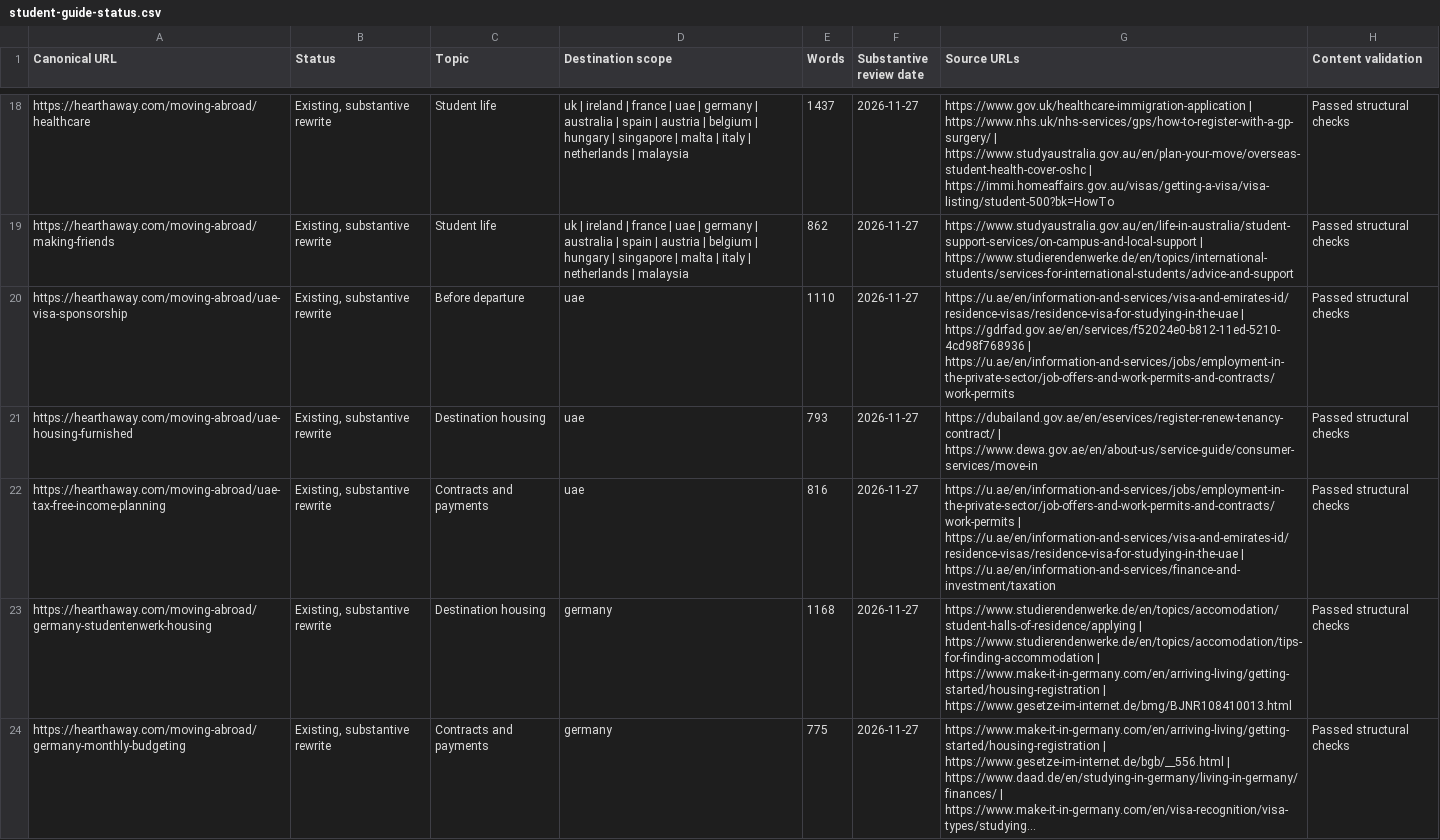
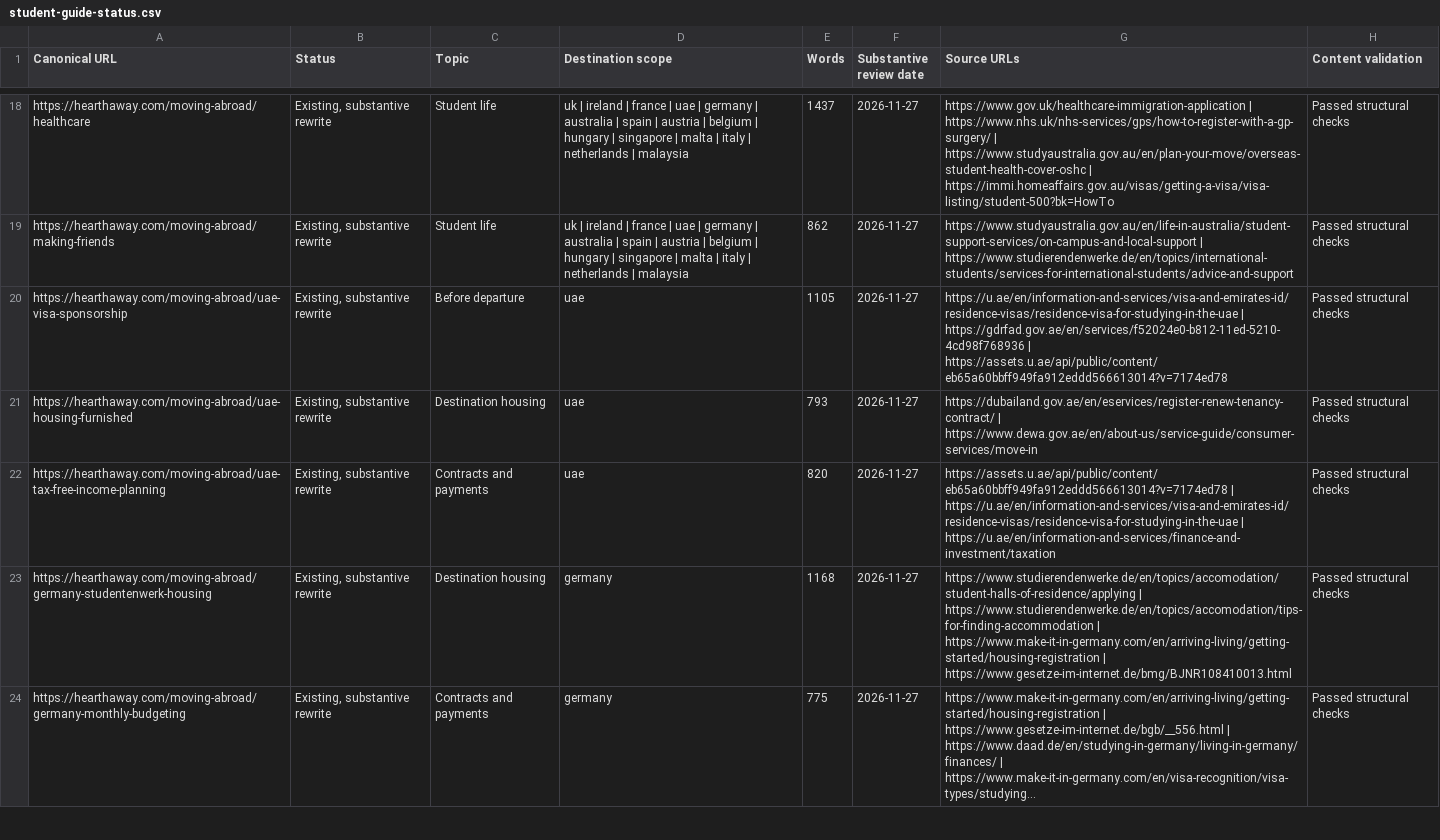
Before and after one commit to verveschool/v0-hearthaway, a CSV file: docs/student-guide-status.csv, drawn as a sheet; only a part is shown, gaps mark what is left out; long unchanged cells end in ….

```diff
--- a/docs/student-guide-status.csv
+++ b/docs/student-guide-status.csv
@@ -19,5 +19,5 @@ Canonical URL,Status,Topic,Destination scope,Words,Substantive review date,Sourc
 "https://hearthaway.com/moving-abroad/making-friends","Existing, substantive rewrite","Student life","uk | ireland | france | uae | germany | australia | spain | austria | belgium | hungary | singapore | malta | italy | netherlands | malaysia","862","2026-11-27","https://www.studyaustralia.gov.au/en/life-in-australia/student-support-services/on-campus-and-local-support | https://www.studierendenwerke.de/en/topics/international-students/services-for-international-students/advice-and-support","Passed structural checks"
-"https://hearthaway.com/moving-abroad/uae-visa-sponsorship","Existing, substantive rewrite","Before departure","uae","1110","2026-11-27","https://u.ae/en/information-and-services/visa-and-emirates-id/residence-visas/residence-visa-for-studying-in-the-uae | https://gdrfad.gov.ae/en/services/f52024e0-b812-11ed-5210-4cd98f768936 | https://u.ae/en/information-and-services/jobs/employment-in-the-private-sector/job-offers-and-work-permits-and-contracts/work-permits","Passed structural checks"
+"https://hearthaway.com/moving-abroad/uae-visa-sponsorship","Existing, substantive rewrite","Before departure","uae","1105","2026-11-27","https://u.ae/en/information-and-services/visa-and-emirates-id/residence-visas/residence-visa-for-studying-in-the-uae | https://gdrfad.gov.ae/en/services/f52024e0-b812-11ed-5210-4cd98f768936 | https://assets.u.ae/api/public/content/eb65a60bbff949fa912eddd566613014?v=7174ed78","Passed structural checks"
 "https://hearthaway.com/moving-abroad/uae-housing-furnished","Existing, substantive rewrite","Destination housing","uae","793","2026-11-27","https://dubailand.gov.ae/en/eservices/register-renew-tenancy-contract/ | https://www.dewa.gov.ae/en/about-us/service-guide/consumer-services/move-in","Passed structural checks"
-"https://hearthaway.com/moving-abroad/uae-tax-free-income-planning","Existing, substantive rewrite","Contracts and payments","uae","816","2026-11-27","https://u.ae/en/information-and-services/jobs/employment-in-the-private-sector/job-offers-and-work-permits-and-contracts/work-permits | https://u.ae/en/information-and-services/visa-and-emirates-id/residence-visas/residence-visa-for-studying-in-the-uae | https://u.ae/en/information-and-services/finance-and-investment/taxation","Passed structural checks"
+"https://hearthaway.com/moving-abroad/uae-tax-free-income-planning","Existing, substantive rewrite","Contracts and payments","uae","820","2026-11-27","https://assets.u.ae/api/public/content/eb65a60bbff949fa912eddd566613014?v=7174ed78 | https://u.ae/en/information-and-services/visa-and-emirates-id/residence-visas/residence-visa-for-studying-in-the-uae | https://u.ae/en/information-and-services/finance-and-investment/taxation","Passed structural checks"
 "https://hearthaway.com/moving-abroad/germany-studentenwerk-housing","Existing, substantive rewrite","Destination housing","germany","1168","2026-11-27","https://www.studierendenwerke.de/en/topics/accomodation/student-halls-of-residence/applying | https://www.studierendenwerke.de/en/topics/accomodation/tips-for-finding-accommodation | https://www.make-it-in-germany.com/en/arriving-living/getting-started/housing-registration | https://www.gesetze-im-internet.de/bmg/BJNR108410013.html","Passed structural checks"
```
Also changed, not shown: 8 other files.
